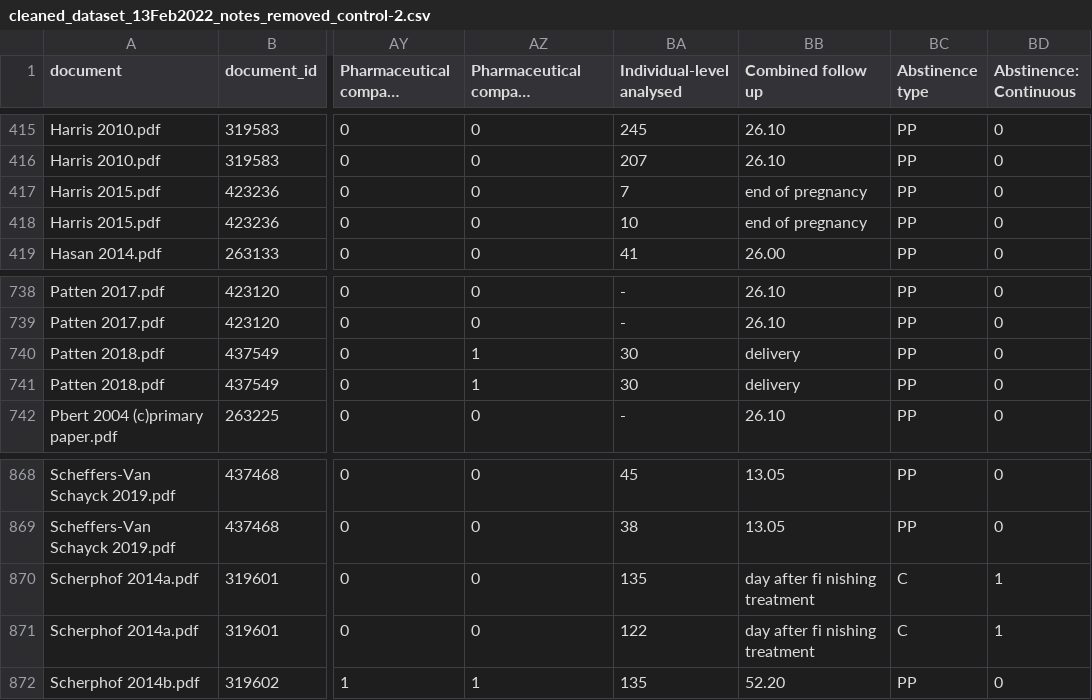
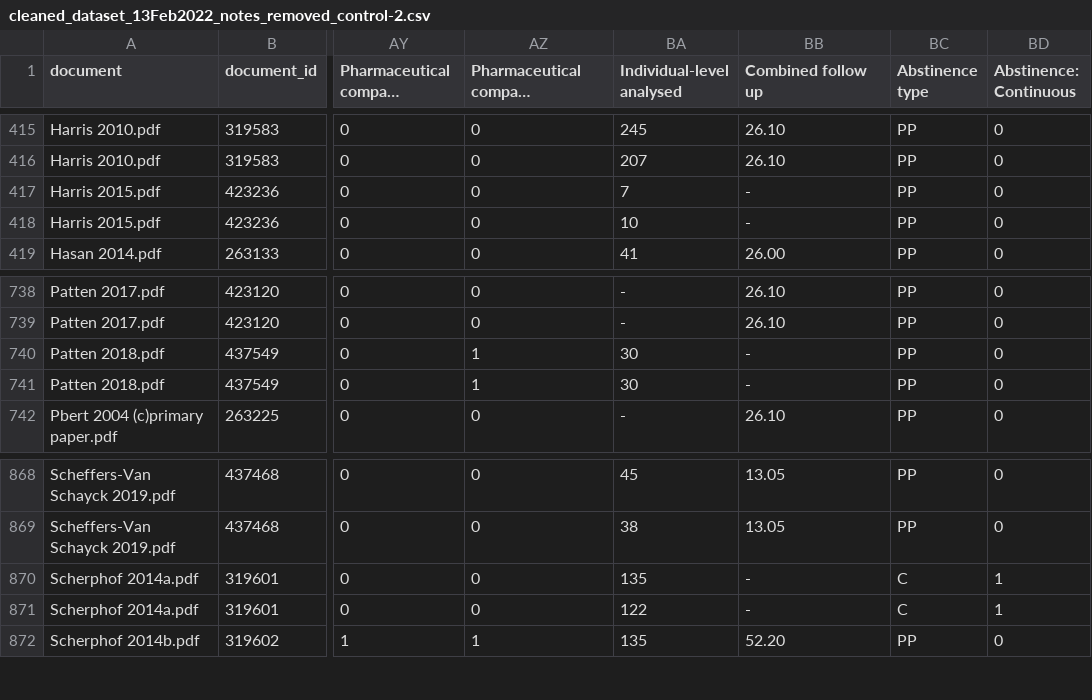
Before and after one commit to HumanBehaviourChangeProject/semantic-prediction, a CSV file: data/cleaned_dataset_13Feb2022_notes_removed_control-2.csv, drawn as a sheet; only a part is shown, gaps mark what is left out; long unchanged cells end in …; the diff names each change by its address in the sheet, - before the commit and + after, or states it on an @@ line.

Commit message:
Remove strings from CSV

```diff
--- a/data/cleaned_dataset_13Feb2022_notes_removed_control-2.csv
+++ b/data/cleaned_dataset_13Feb2022_notes_removed_control-2.csv
-BB417:BB418 (Combined follow up): end of pregnancy
+BB417:BB418 (Combined follow up): -
-BB740:BB741 (Combined follow up): delivery
+BB740:BB741 (Combined follow up): -
-BB870:BB871 (Combined follow up): day after fi nishing treatment
+BB870:BB871 (Combined follow up): -
```
